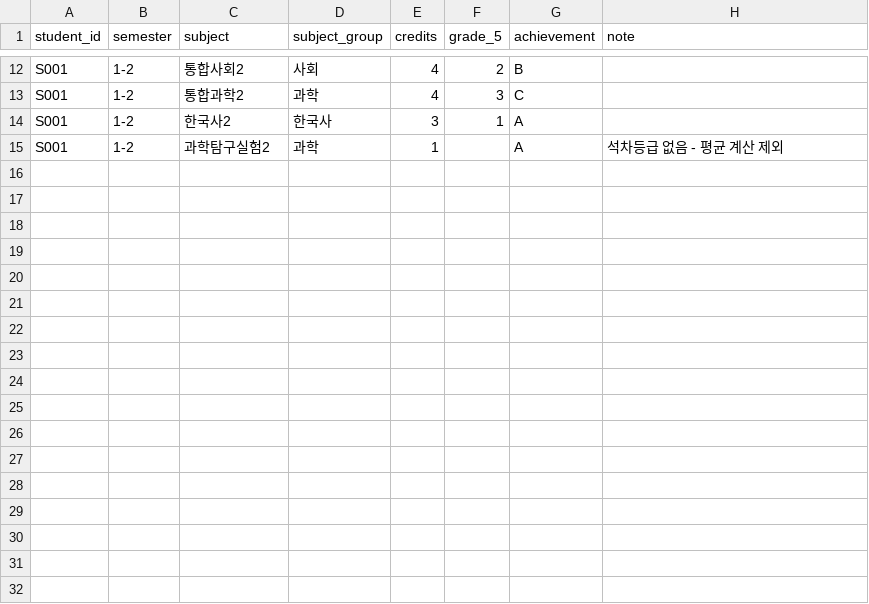
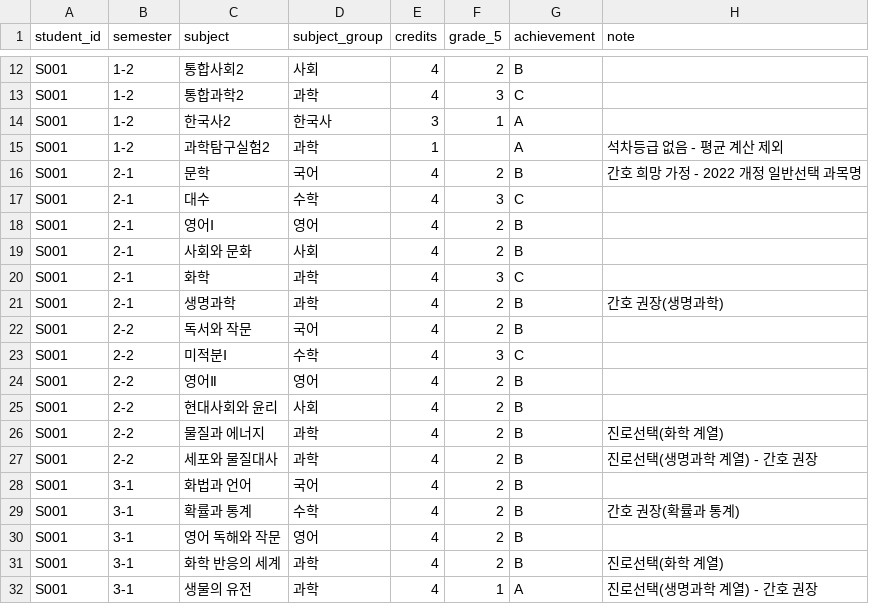
Before and after one commit to actdan2016-cmd/miniPJT, a CSV file: data/sample_student_grades.csv, drawn as a sheet; only a part is shown, gaps mark what is left out; the diff names each change by its address in the sheet, - before the commit and + after, or states it on an @@ line.

```diff
--- a/data/sample_student_grades.csv
+++ b/data/sample_student_grades.csv
+row 16: S001 | 2-1 | 문학 | 국어 | 4 | 2 | B | 간호 희망 가정 - 2022 개정 일반선택 과목명
+row 17: S001 | 2-1 | 대수 | 수학 | 4 | 3 | C
+row 18: S001 | 2-1 | 영어Ⅰ | 영어 | 4 | 2 | B
+row 19: S001 | 2-1 | 사회와 문화 | 사회 | 4 | 2 | B
+row 20: S001 | 2-1 | 화학 | 과학 | 4 | 3 | C
+row 21: S001 | 2-1 | 생명과학 | 과학 | 4 | 2 | B | 간호 권장(생명과학)
+row 22: S001 | 2-2 | 독서와 작문 | 국어 | 4 | 2 | B
+row 23: S001 | 2-2 | 미적분Ⅰ | 수학 | 4 | 3 | C
+row 24: S001 | 2-2 | 영어Ⅱ | 영어 | 4 | 2 | B
+row 25: S001 | 2-2 | 현대사회와 윤리 | 사회 | 4 | 2 | B
+row 26: S001 | 2-2 | 물질과 에너지 | 과학 | 4 | 2 | B | 진로선택(화학 계열)
+row 27: S001 | 2-2 | 세포와 물질대사 | 과학 | 4 | 2 | B | 진로선택(생명과학 계열) - 간호 권장
+row 28: S001 | 3-1 | 화법과 언어 | 국어 | 4 | 2 | B
+row 29: S001 | 3-1 | 확률과 통계 | 수학 | 4 | 2 | B | 간호 권장(확률과 통계)
+row 30: S001 | 3-1 | 영어 독해와 작문 | 영어 | 4 | 2 | B
+row 31: S001 | 3-1 | 화학 반응의 세계 | 과학 | 4 | 2 | B | 진로선택(화학 계열)
+row 32: S001 | 3-1 | 생물의 유전 | 과학 | 4 | 1 | A | 진로선택(생명과학 계열) - 간호 권장
```
Also changed, not shown: 2 other files.
